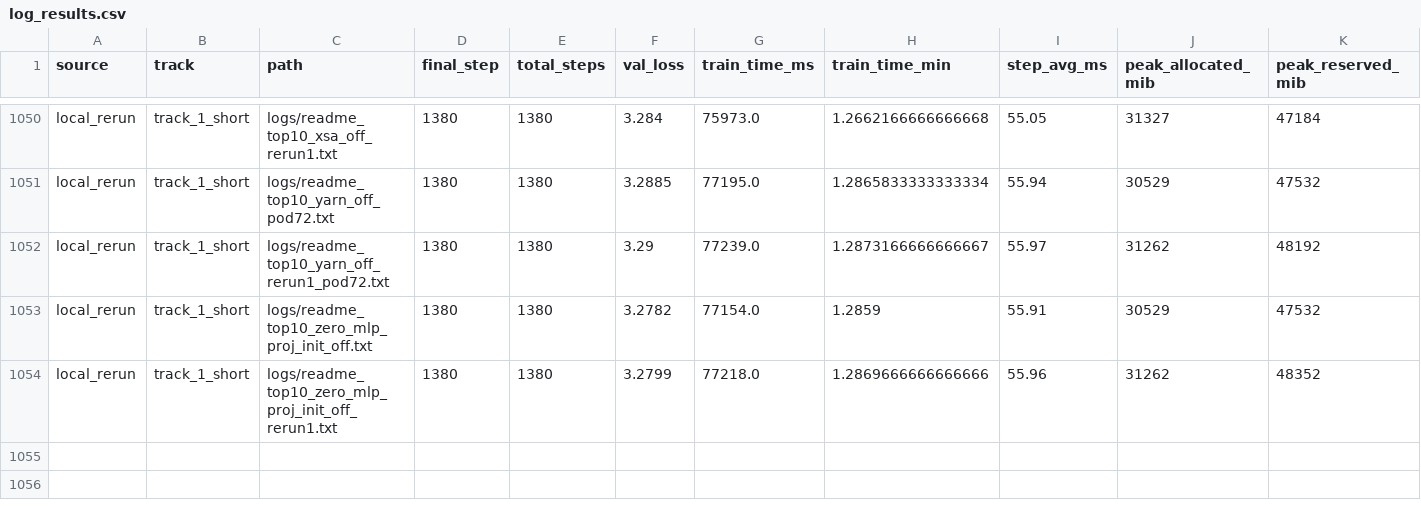
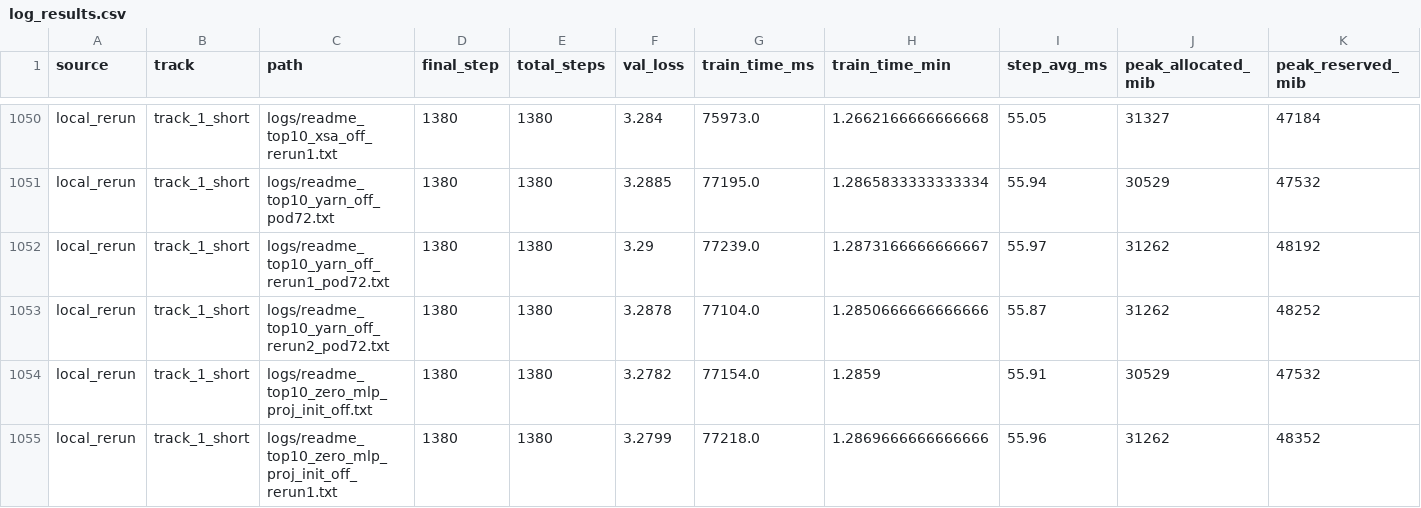
Before and after one commit to novitalabs/modded-nanogpt, a CSV file: experiments/results/log_results.csv, drawn as a sheet; only a part is shown, gaps mark what is left out; rows hold the shown columns only; the diff names each change by its address in the sheet, - before the commit and + after, or states it on an @@ line.

Commit message:
arthur-codex: yarn_off 第三个有效样本 val_loss=3.2878；三次样本均高于 3.28，支持 YaRN-o...
Arthur analysis: codex-1780604941381-f54fbbca
Reason: 1 run(s) finished
Changed files: 7
Experiment IDs: readme-top10-yarn-off-rerun2-pod72
Run IDs: readme-top10-yarn-off-rerun2-pod72-1780604761-f9dcd8c6
Input code commits: 72352a7b8a03f6592d07fc2d7c83e7bda2c98b11

```diff
--- a/experiments/results/log_results.csv
+++ b/experiments/results/log_results.csv
+row 1053: local_rerun | track_1_short | logs/readme_top10_yarn_off_rerun2_pod72.txt | 1380 | 1380 | 3.2878 | 77104.0 | 1.2850666666666666 | 55.87 | 31262 | 48252
```
Also changed, not shown: experiments/results/local_reruns.csv, experiments/results/readme_top10_ablation_results.csv, 4 other files.
